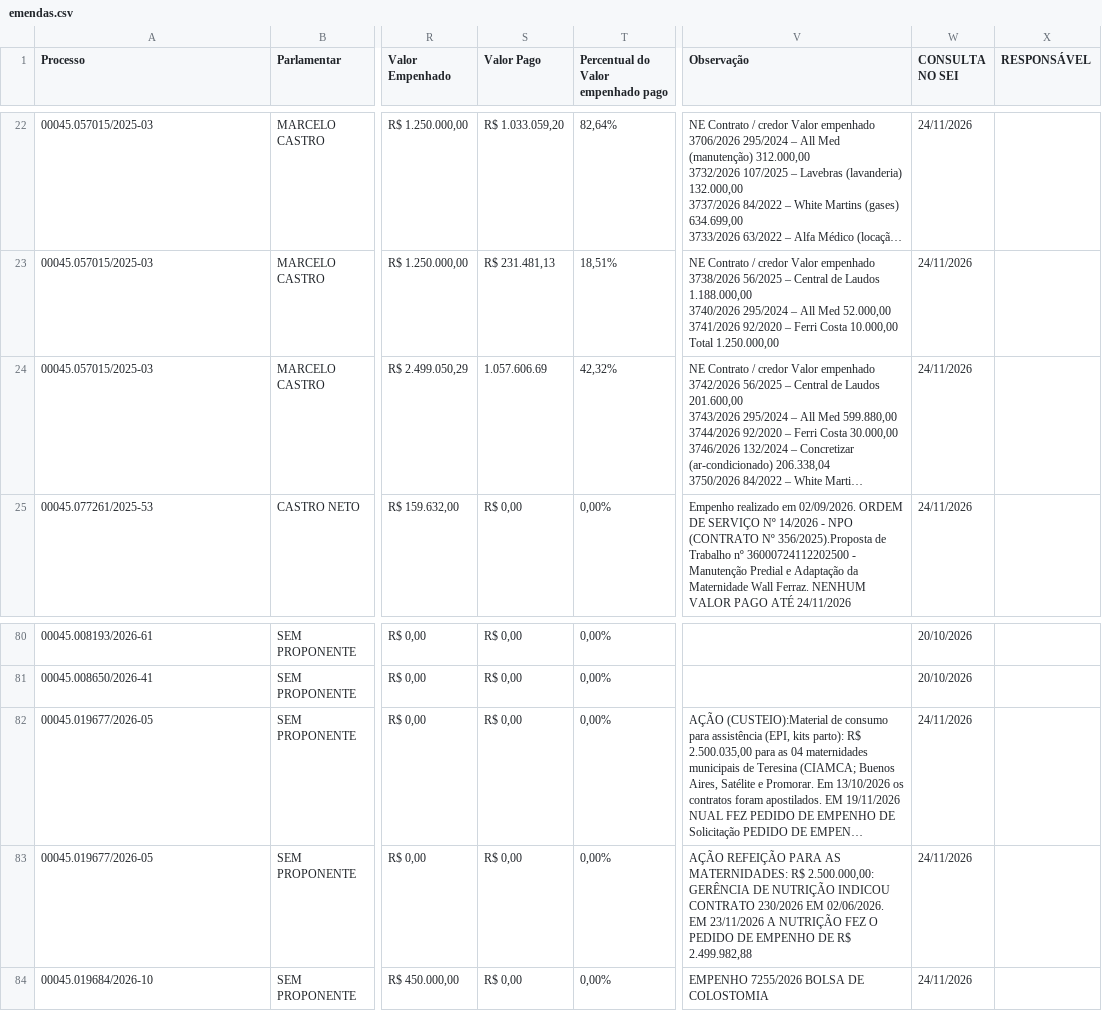
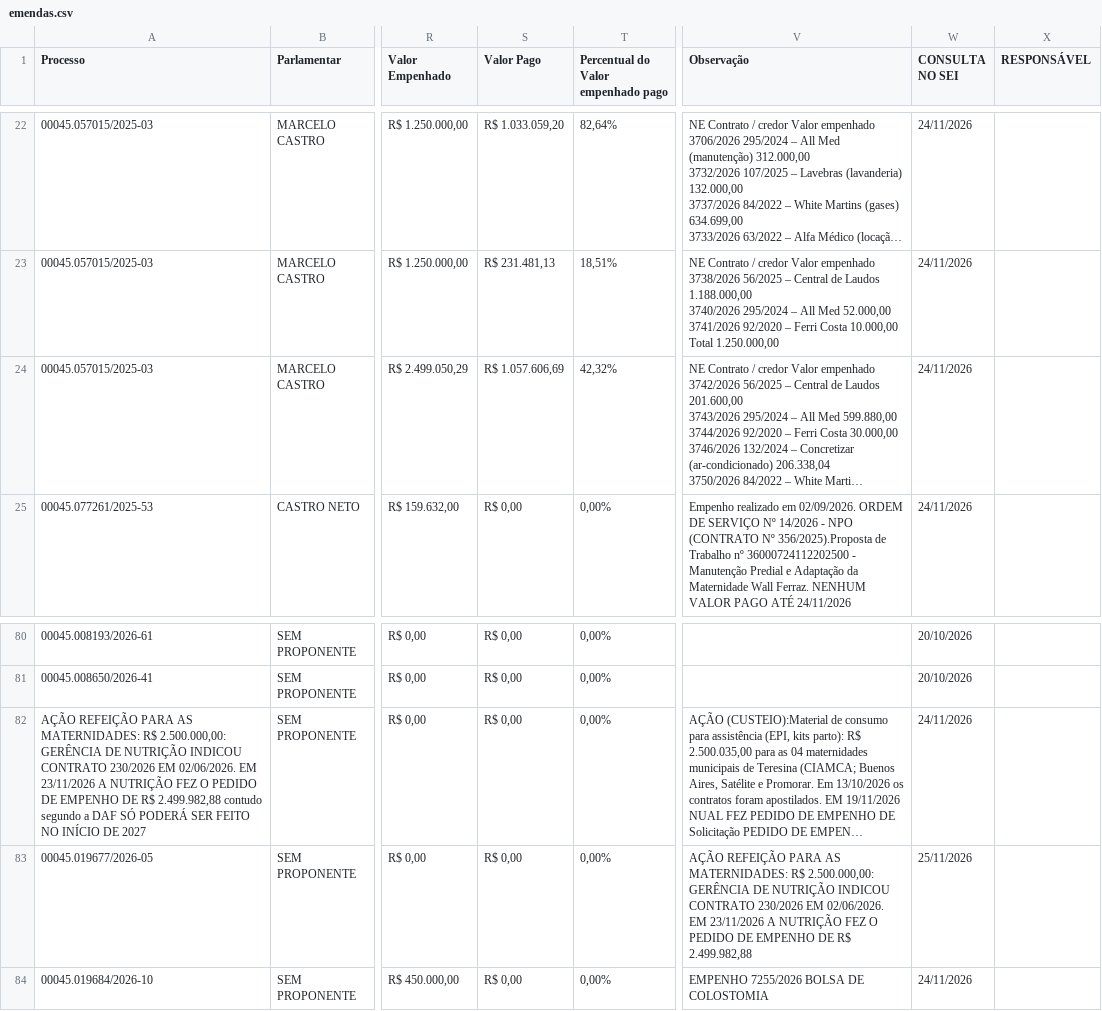
Before and after one commit to danylogalisa-pro/dashboard-emendas-federal, a CSV file: data/emendas.csv, drawn as a sheet; only a part is shown, gaps mark what is left out; long unchanged cells end in …; the diff names each change by its address in the sheet, - before the commit and + after, or states it on an @@ line.

```diff
--- a/data/emendas.csv
+++ b/data/emendas.csv
-S24 (Valor Pago): 1.057.606.69
+S24 (Valor Pago): R$ 1.057.606,69
-A82 (Processo): 00045.019677/2026-05
+A82 (Processo): AÇÃO REFEIÇÃO PARA AS MATERNIDADES: R$ 2.500.000,00: GERÊNCIA DE NUTRIÇÃO INDICOU CONTRATO 230/2026 EM 02/06/2026. EM 23/11/2026 A NUTRIÇÃO FEZ O PEDIDO DE EMPENHO DE R$ 2.499.982,88 contudo segundo a DAF SÓ PODERÁ SER FEITO NO INÍCIO DE 2027
-W83 (CONSULTA NO SEI): 24/11/2026
+W83 (CONSULTA NO SEI): 25/11/2026
```
Also changed, not shown: 1 other file.
